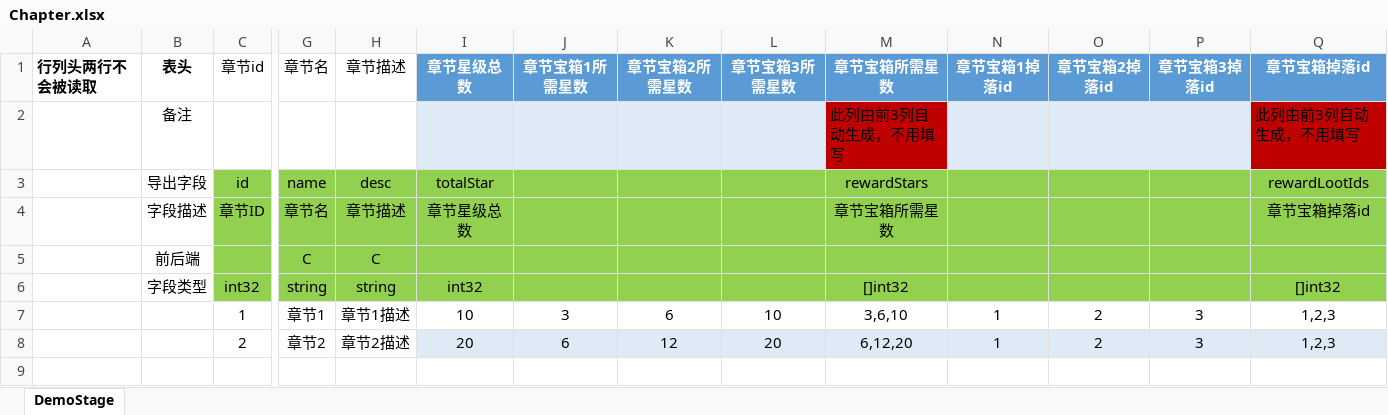
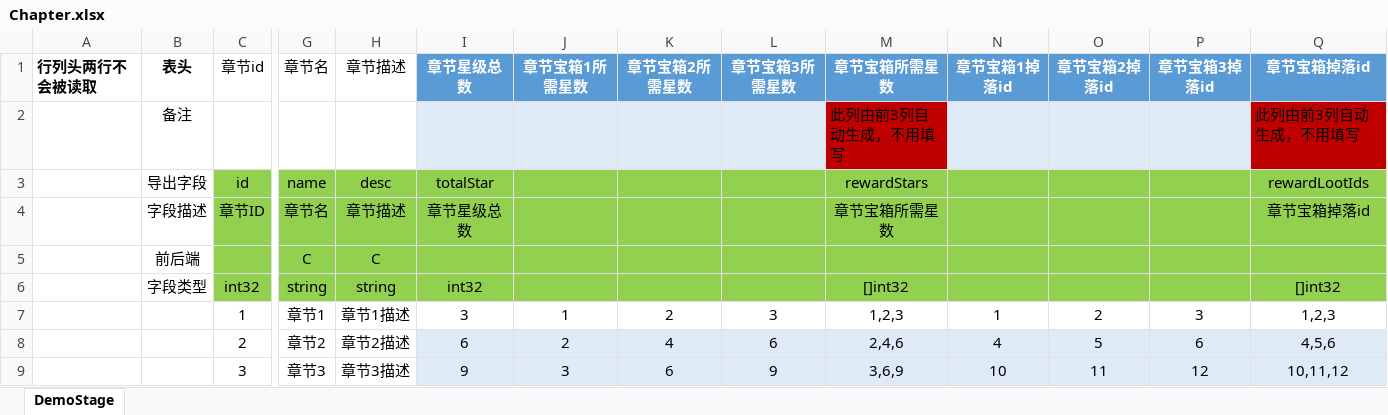
Before and after one commit to east-eden/server, an Excel workbook: config/excel/Chapter.xlsx, sheet DemoStage, drawn as a sheet; only a part is shown, gaps mark what is left out; values as stored, in another font and other column widths than the file's, no borders; table styles not drawn; rows hold the shown columns only; the diff names each change by its address in the sheet, - before the commit and + after, or states it on an @@ line.

```diff
--- a/config/excel/Chapter.xlsx (sheet DemoStage)
+++ b/config/excel/Chapter.xlsx (sheet DemoStage)
-I7: 10
+I7: 3
-J7: 3
+J7: 1
-K7: 6
+K7: 2
-L7: 10
+L7: 3
-M7: 3,6,10
+M7: 1,2,3
-I8: 20
+I8: 6
-J8: 6
+J8: 2
-K8: 12
+K8: 4
-L8: 20
+L8: 6
-M8: 6,12,20
+M8: 2,4,6
-N8: 1
+N8: 4
-O8: 2
+O8: 5
-P8: 3
+P8: 6
-Q8: 1,2,3
+Q8: 4,5,6
+row 9:  |  | 3 | 章节3 | 章节3描述 | 9 | 3 | 6 | 9 | 3,6,9 | 10 | 11 | 12 | 10,11,12
```
Also changed, not shown: config/excel/Att.xlsx, config/excel/SkillBase.xlsx, 14 other files.
